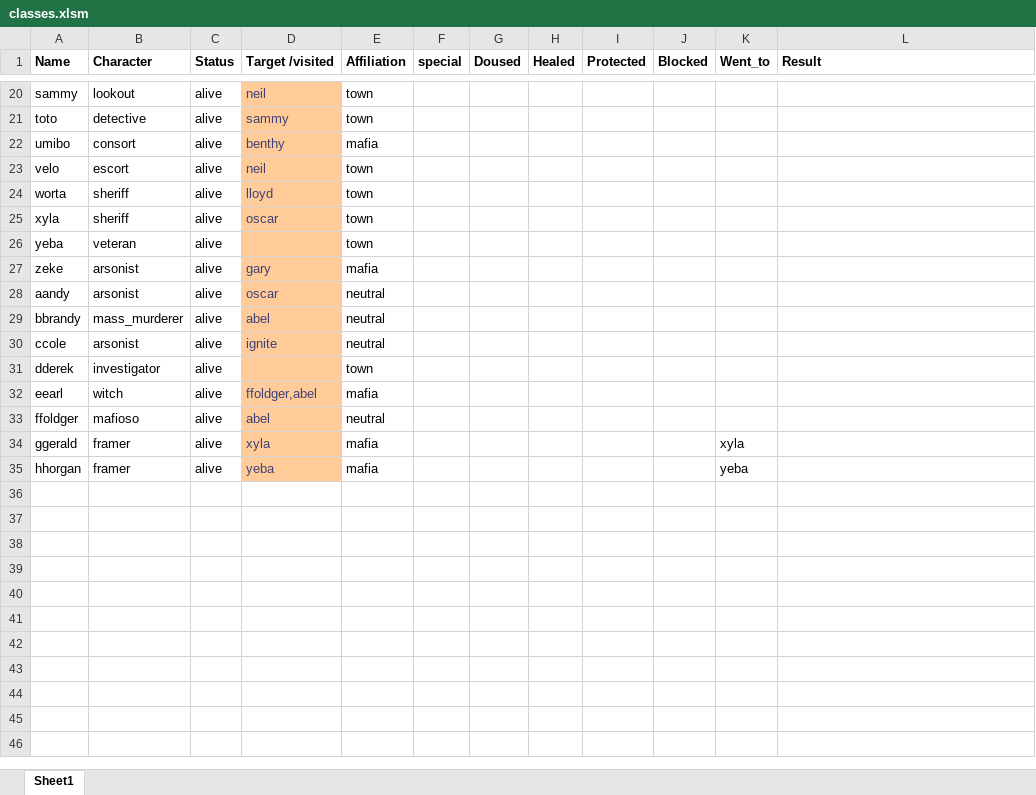
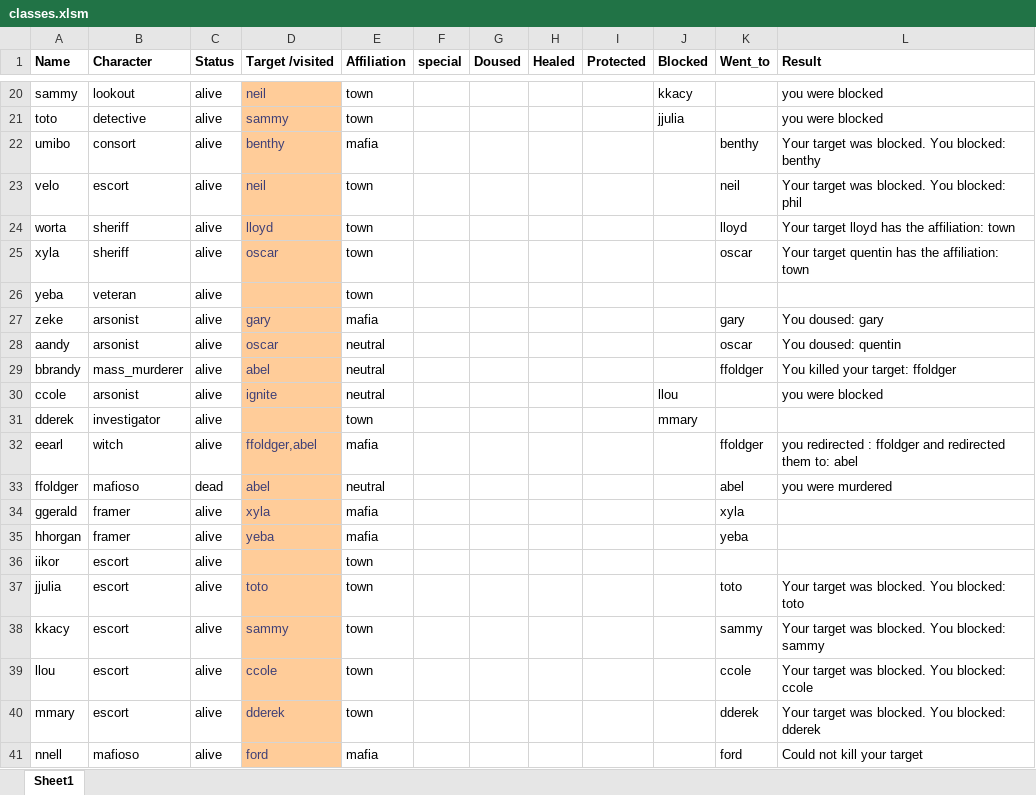
Before and after one commit to Corneliuscob/Excel-Mafia, an Excel workbook: classes.xlsm, sheet Sheet1, drawn as a sheet; only a part is shown, gaps mark what is left out; values as stored, in another font and other column widths than the file's, no borders; conditional formats not drawn; the diff covers the shown part only; the diff names each change by its address in the sheet, - before the commit and + after, or states it on an @@ line.

Commit message:
added blocked to all roles

```diff
--- a/classes.xlsm (sheet Sheet1)
+++ b/classes.xlsm (sheet Sheet1)
-J20 (Blocked): (empty)
+J20 (Blocked): kkacy
-L20:L21 (Result): (empty)
+L20:L21 (Result): you were blocked
-J21 (Blocked): (empty)
+J21 (Blocked): jjulia
-K22 (Went_to): (empty)
+K22 (Went_to): benthy
-L22 (Result): (empty)
+L22 (Result): Your target was blocked. You blocked: benthy
-K23 (Went_to): (empty)
+K23 (Went_to): neil
-L23 (Result): (empty)
+L23 (Result): Your target was blocked. You blocked: phil
-K24 (Went_to): (empty)
+K24 (Went_to): lloyd
-L24 (Result): (empty)
+L24 (Result): Your target lloyd has the affiliation: town
-K25 (Went_to): (empty)
+K25 (Went_to): oscar
-L25 (Result): (empty)
+L25 (Result): Your target quentin has the affiliation: town
-K27 (Went_to): (empty)
+K27 (Went_to): gary
-L27 (Result): (empty)
+L27 (Result): You doused: gary
-K28 (Went_to): (empty)
+K28 (Went_to): oscar
-L28 (Result): (empty)
+L28 (Result): You doused: quentin
-K29 (Went_to): (empty)
+K29 (Went_to): ffoldger
-L29 (Result): (empty)
+L29 (Result): You killed your target: ffoldger
-J30 (Blocked): (empty)
+J30 (Blocked): llou
-L30 (Result): (empty)
+L30 (Result): you were blocked
-J31 (Blocked): (empty)
+J31 (Blocked): mmary
-K32 (Went_to): (empty)
+K32 (Went_to): ffoldger
-L32 (Result): (empty)
+L32 (Result): you redirected : ffoldger and redirected them to: abel
-C33 (Status): alive
+C33 (Status): dead
-K33 (Went_to): (empty)
+K33 (Went_to): abel
-L33 (Result): (empty)
+L33 (Result): you were murdered
+row 36: iikor | escort | alive |  | town
+row 37: jjulia | escort | alive | toto | town |  |  |  |  |  | toto | Your target was blocked. You blocked: toto
+row 38: kkacy | escort | alive | sammy | town |  |  |  |  |  | sammy | Your target was blocked. You blocked: sammy
+row 39: llou | escort | alive | ccole | town |  |  |  |  |  | ccole | Your target was blocked. You blocked: ccole
+row 40: mmary | escort | alive | dderek | town |  |  |  |  |  | dderek | Your target was blocked. You blocked: dderek
+row 41: nnell | mafioso | alive | ford | mafia |  |  |  |  |  | ford | Could not kill your target
```
Also changed, not shown: 36 edited cells elsewhere in this sheet.
